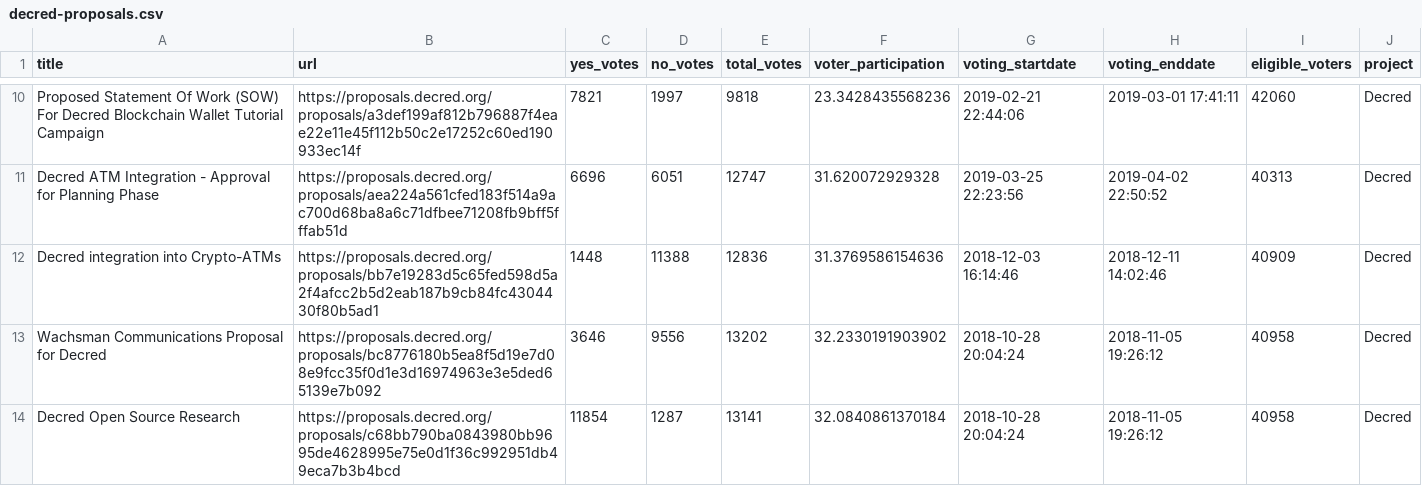
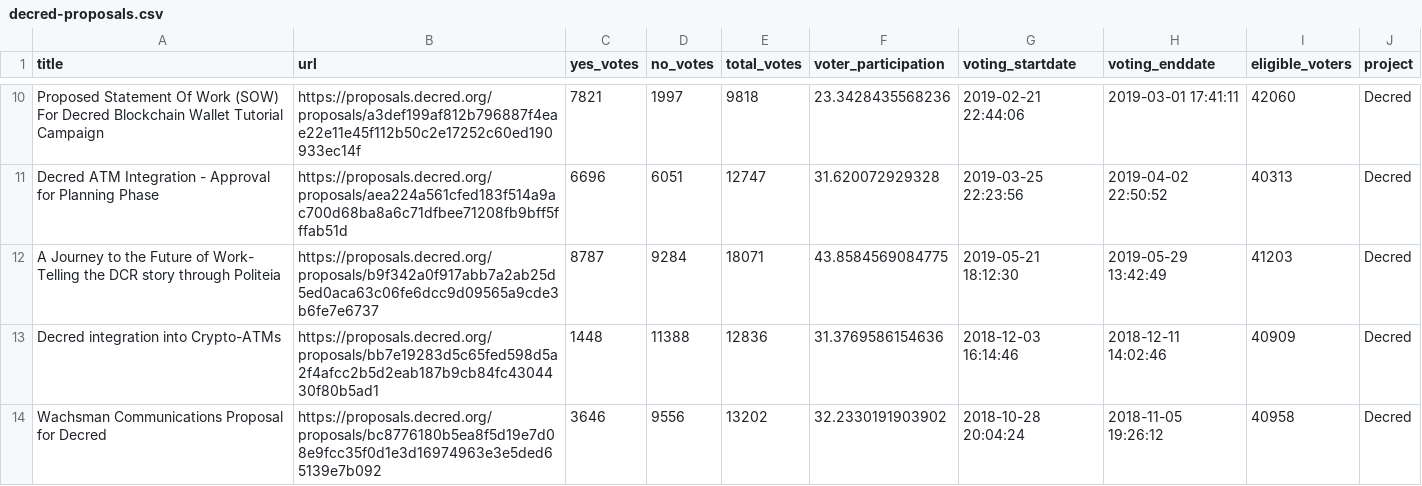
Before and after one commit to RichardRed0x/crypto-governance-research, a CSV file: governance-proposals/decred-proposals.csv, drawn as a sheet; only a part is shown, gaps mark what is left out; the shorter side is filled out with more unchanged rows; the diff names each change by its address in the sheet, - before the commit and + after, or states it on an @@ line.

Commit message:
updated decred proposals

```diff
--- a/governance-proposals/decred-proposals.csv
+++ b/governance-proposals/decred-proposals.csv
+row 12: A Journey to the Future of Work- Telling the DCR story through Politeia | https://proposals.decred.org/proposals/b9f342a0f917abb7a2ab25d5ed0aca63c06fe6dcc9d09565a9cde3b6fe7e6737 | 8787 | 9284 | 18071 | 43.8584569084775 | 2019-05-21 18:12:30 | 2019-05-29 13:42:49 | 41203 | Decred
```
